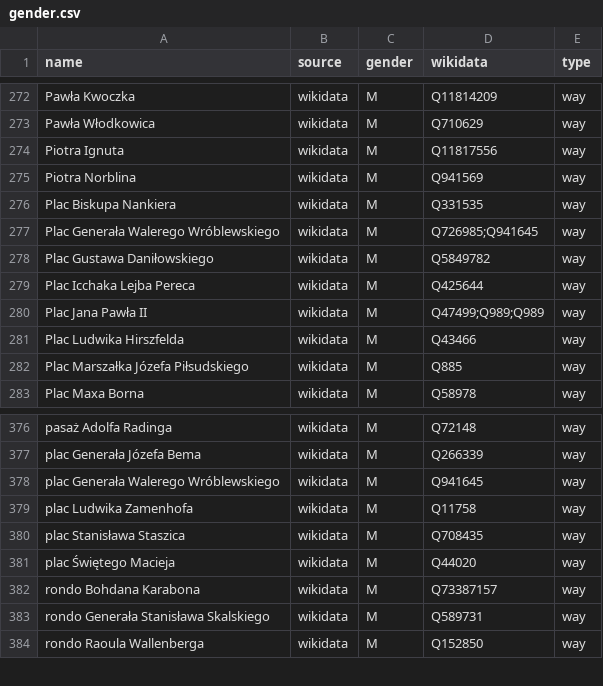
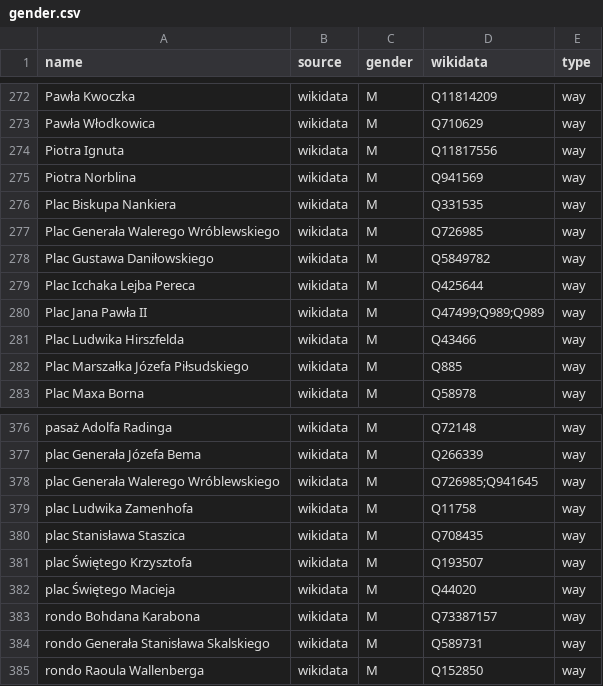
Before and after one commit to EqualStreetNames/equalstreetnames-wroclaw, a CSV file: data/gender.csv, drawn as a sheet; only a part is shown, gaps mark what is left out; the diff names each change by its address in the sheet, - before the commit and + after, or states it on an @@ line.

```diff
--- a/data/gender.csv
+++ b/data/gender.csv
-D277 (wikidata): Q726985;Q941645
+D277 (wikidata): Q726985
-D378 (wikidata): Q941645
+D378 (wikidata): Q726985;Q941645
+row 381: plac Świętego Krzysztofa | wikidata | M | Q193507 | way
```
Also changed, not shown: data/other.csv, 3 other files.
